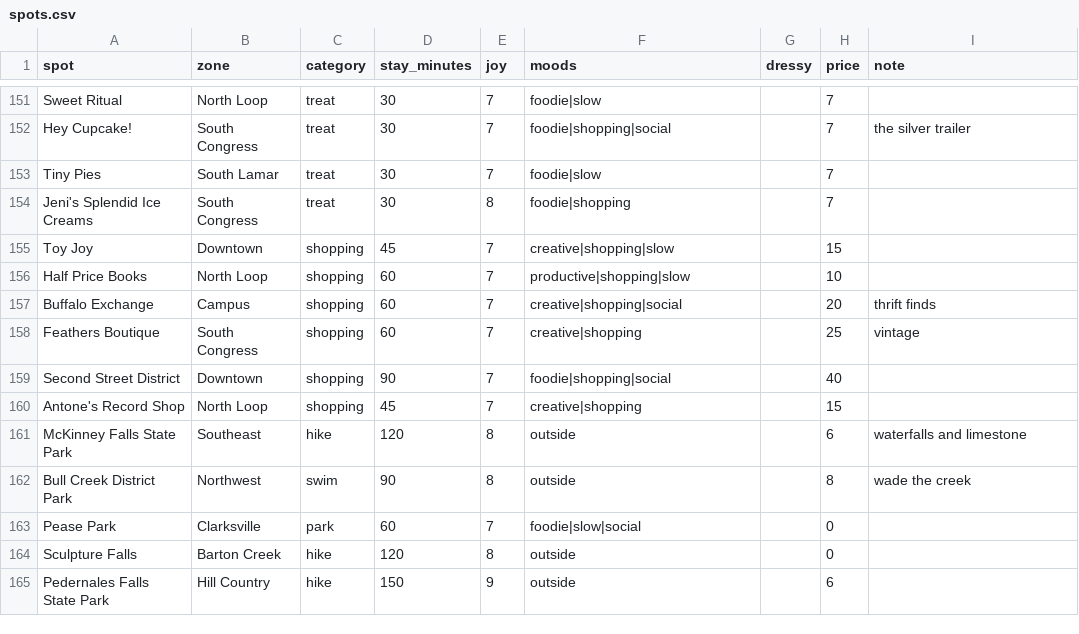
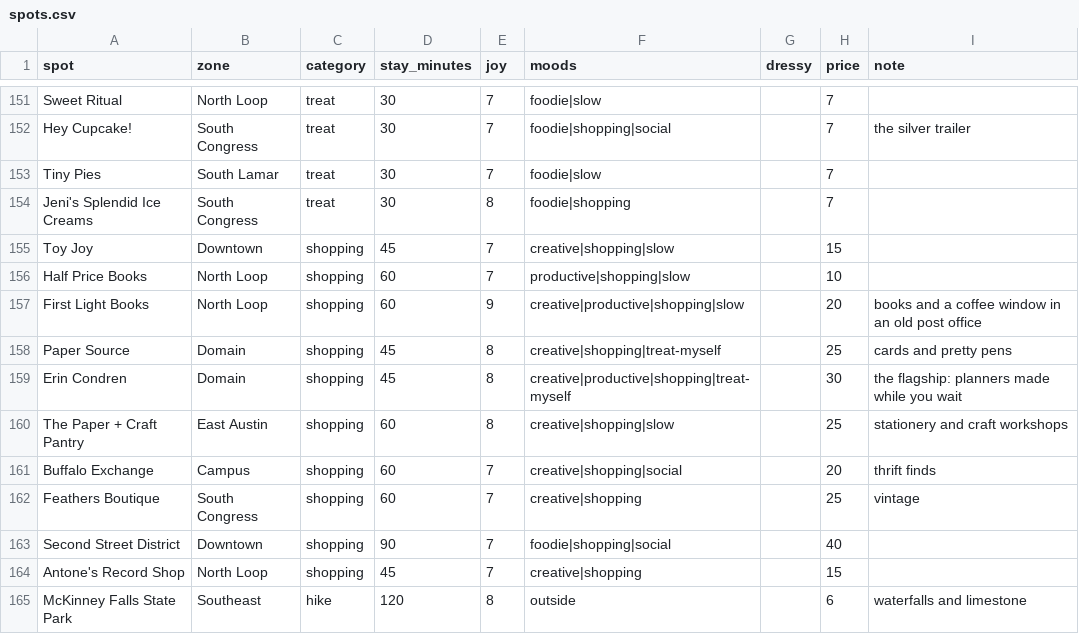
Before and after one commit to suhxnitiwari/saturday-in-austin, a CSV file: saturday/data/spots.csv, drawn as a sheet; only a part is shown, gaps mark what is left out; the shorter side is filled out with more unchanged rows; the diff names each change by its address in the sheet, - before the commit and + after, or states it on an @@ line.

Commit message:
Add First Light Books, Paper Source, Erin Condren and The Paper + Craft Pantry

```diff
--- a/saturday/data/spots.csv
+++ b/saturday/data/spots.csv
+row 157: First Light Books | North Loop | shopping | 60 | 9 | creative|productive|shopping|slow |  | 20 | books and a coffee window in an old post office
+row 158: Paper Source | Domain | shopping | 45 | 8 | creative|shopping|treat-myself |  | 25 | cards and pretty pens
+row 159: Erin Condren | Domain | shopping | 45 | 8 | creative|productive|shopping|treat-myself |  | 30 | the flagship: planners made while you wait
+row 160: The Paper + Craft Pantry | East Austin | shopping | 60 | 8 | creative|shopping|slow |  | 25 | stationery and craft workshops
```
Also changed, not shown: 3 other files.
